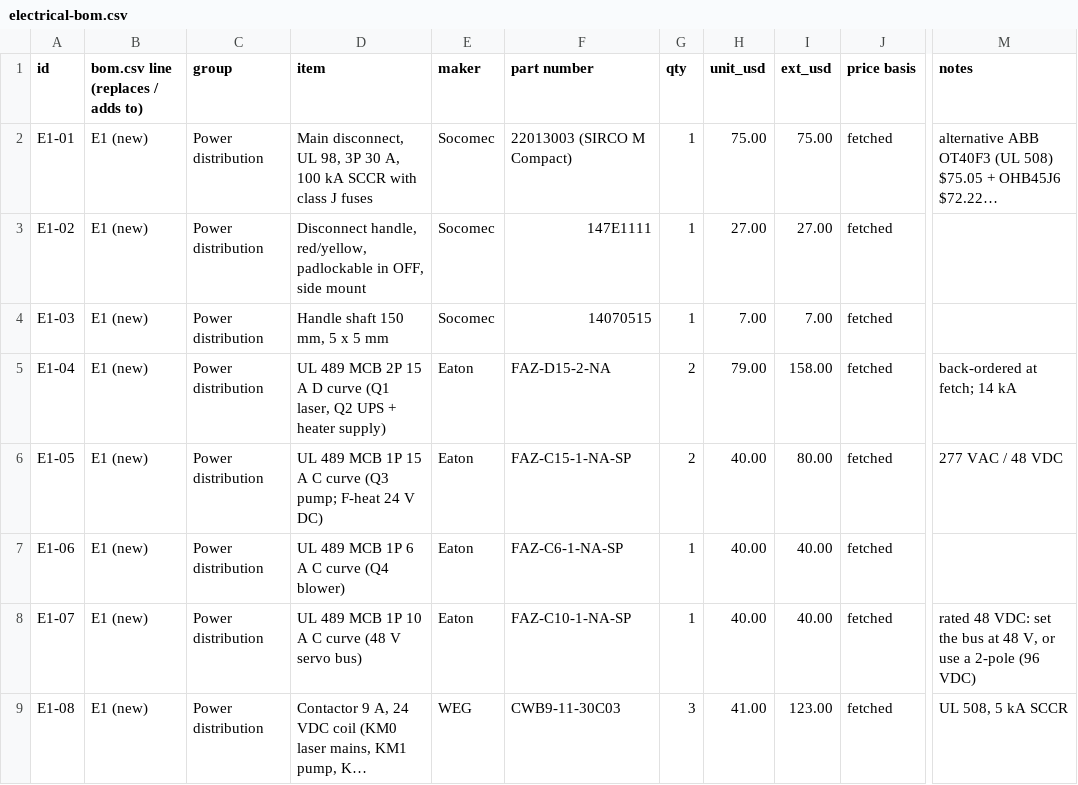
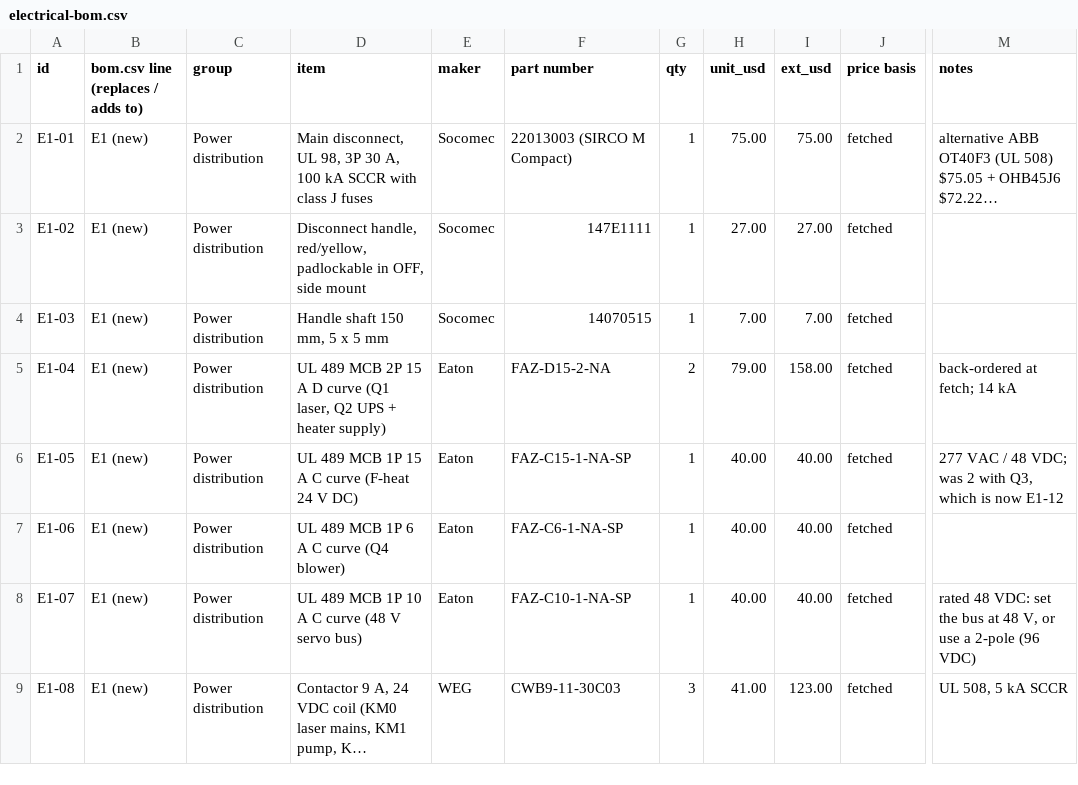
Before and after one commit to vertical-cloud-lab/digital-alloy-lab, a CSV file: desktop-lpbf/electrical-bom.csv, drawn as a sheet; only a part is shown, gaps mark what is left out; long unchanged cells end in …; the diff covers the shown part only; the diff names each change by its address in the sheet, - before the commit and + after, or states it on an @@ line.

```diff
--- a/desktop-lpbf/electrical-bom.csv
+++ b/desktop-lpbf/electrical-bom.csv
-D6 (item): …C curve (Q3 pump; F-heat 24 V…
+D6 (item): …C curve (F-heat 24 V…
-G6 (qty): 2
+G6 (qty): 1
-I6 (ext_usd): 80.00
+I6 (ext_usd): 40.00
-M6 (notes): 277 VAC / 48 VDC
+M6 (notes): 277 VAC / 48 VDC; was 2 with Q3, which is now E1-12
```
Also changed, not shown: 8 added rows and 20 edited cells elsewhere in this file, desktop-lpbf/analysis/out/electrical/bom_proposed_rows.csv, desktop-lpbf/bom.csv, 6 other files.
